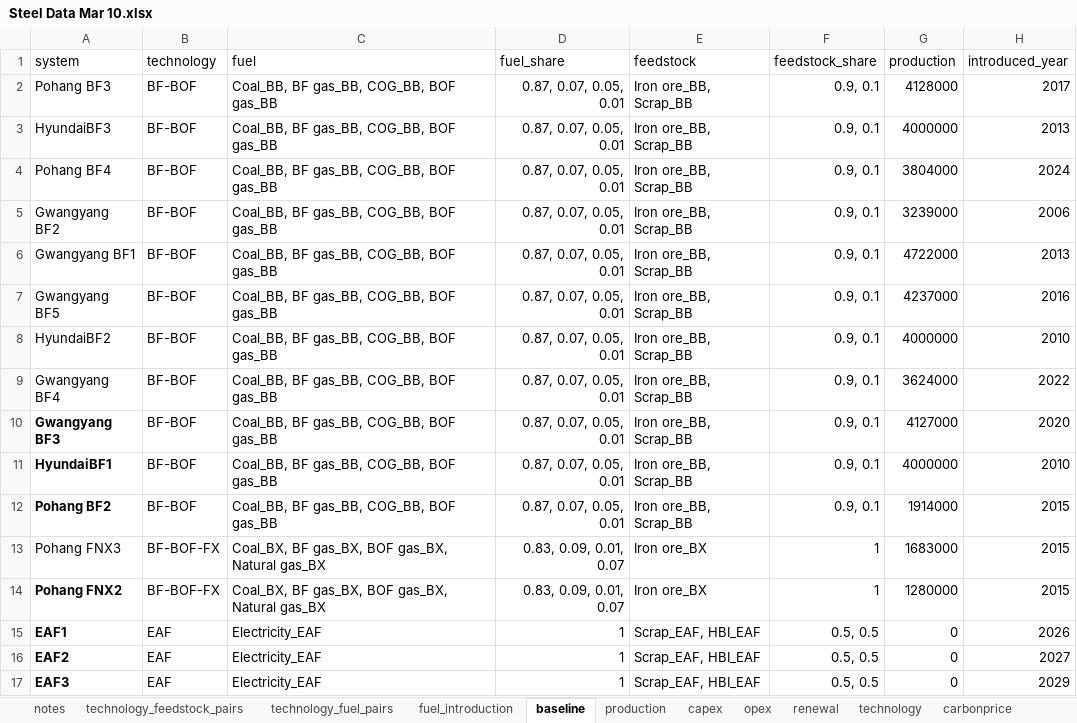
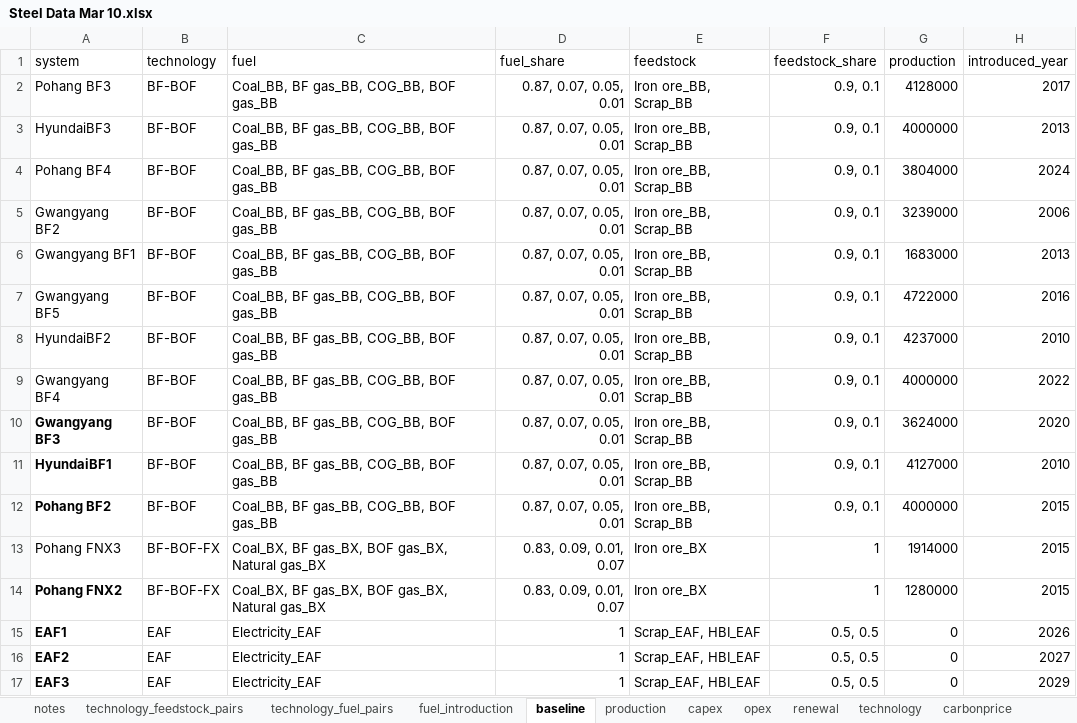
Before and after one commit to PLANiT-Institute/systempathway, an Excel workbook: database/Steel Data Mar 10.xlsx, sheet baseline, drawn as a sheet; values as stored, in another font and other column widths than the file's, no borders; the diff names each change by its address in the sheet, - before the commit and + after, or states it on an @@ line.

```diff
--- a/database/Steel Data Mar 10.xlsx (sheet baseline)
+++ b/database/Steel Data Mar 10.xlsx (sheet baseline)
-G6 (production): 4722000
+G6 (production): 1683000
-G7 (production): 4237000
+G7 (production): 4722000
-G8 (production): 4000000
+G8 (production): 4237000
-G9 (production): 3624000
+G9 (production): 4000000
-G10 (production): 4127000
+G10 (production): 3624000
-G11 (production): 4000000
+G11 (production): 4127000
-G12 (production): 1914000
+G12 (production): 4000000
-G13 (production): 1683000
+G13 (production): 1914000
```
Also changed, not shown: sheet technology, 2 other files.
